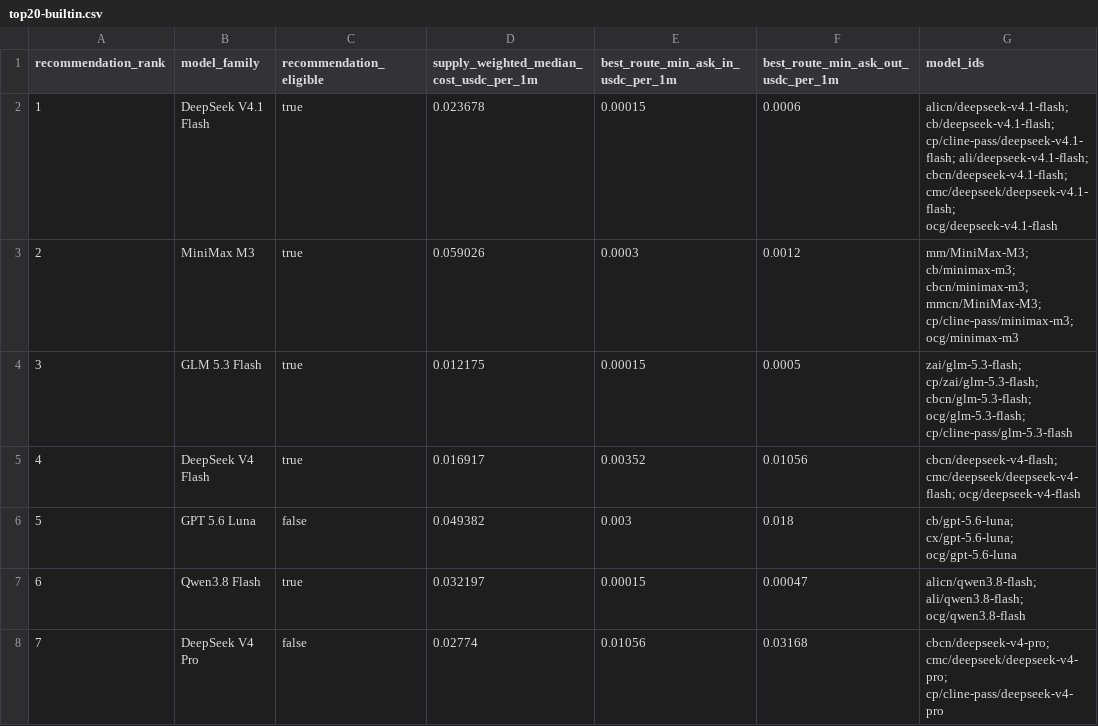
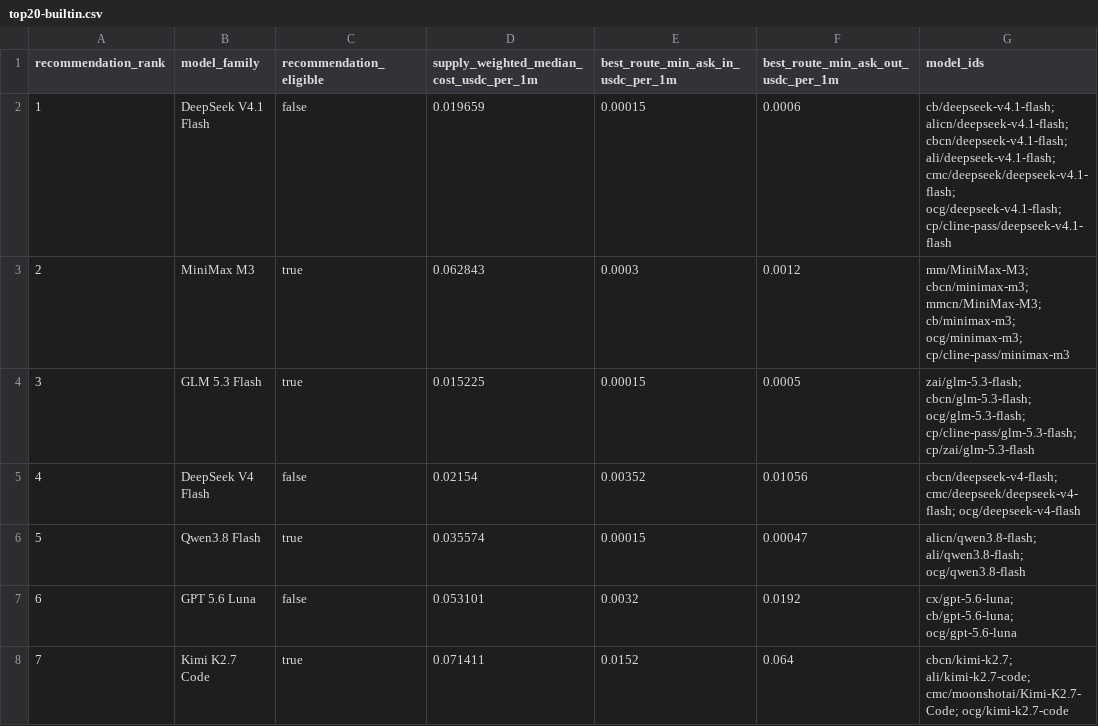
Before and after one commit to Pukujan/claude-code-launcher, a CSV file: shared/litellm/config/top20-builtin.csv, drawn as a sheet; only a part is shown; the diff covers the shown part only.

Commit message:
Refresh the built-in picker from IRE's October 7 list (#108)
* Refresh model snapshots from IRE Oct 7 (Refs #107)

* PCM checkpoint CCL-0081: Open the linked pull request, verify required CI, and enable auto-merge only after the final push.

* Record generated IRE snapshot status (Refs #107)

* PCM checkpoint CCL-0081: Open the linked pull request, verify required CI, and enable auto-merge only after the final push.

* Align Windows picker defaults with refreshed IRE routes (Refs #107)

* PCM checkpoint CCL-0081: Verify required CI on PR #108's exact pushed head and enable auto-merge after this final push; then confirm merge, issue status, and accepted history.

```diff
--- a/shared/litellm/config/top20-builtin.csv
+++ b/shared/litellm/config/top20-builtin.csv
@@ -1,8 +1,8 @@
 recommendation_rank,model_family,recommendation_eligible,supply_weighted_median_cost_usdc_per_1m,best_route_min_ask_in_usdc_per_1m,best_route_min_ask_out_usdc_per_1m,model_ids
-1,DeepSeek V4.1 Flash,true,0.023678,0.00015,0.0006,alicn/deepseek-v4.1-flash; cb/deepseek-v4.1-flash; cp/cline-pass/deepseek-v4.1-flash; ali/deepseek-v4.1-flash; cbcn/deepseek-v4.1-flash; cmc/deepseek/deepseek-v4.1-flash; ocg/deepseek-v4.1-flash
-2,MiniMax M3,true,0.059026,0.0003,0.0012,mm/MiniMax-M3; cb/minimax-m3; cbcn/minimax-m3; mmcn/MiniMax-M3; cp/cline-pass/minimax-m3; ocg/minimax-m3
-3,GLM 5.3 Flash,true,0.012175,0.00015,0.0005,zai/glm-5.3-flash; cp/zai/glm-5.3-flash; cbcn/glm-5.3-flash; ocg/glm-5.3-flash; cp/cline-pass/glm-5.3-flash
-4,DeepSeek V4 Flash,true,0.016917,0.00352,0.01056,cbcn/deepseek-v4-flash; cmc/deepseek/deepseek-v4-flash; ocg/deepseek-v4-flash
-5,GPT 5.6 Luna,false,0.049382,0.003,0.018,cb/gpt-5.6-luna; cx/gpt-5.6-luna; ocg/gpt-5.6-luna
-6,Qwen3.8 Flash,true,0.032197,0.00015,0.00047,alicn/qwen3.8-flash; ali/qwen3.8-flash; ocg/qwen3.8-flash
-7,DeepSeek V4 Pro,false,0.02774,0.01056,0.03168,cbcn/deepseek-v4-pro; cmc/deepseek/deepseek-v4-pro; cp/cline-pass/deepseek-v4-pro
+1,DeepSeek V4.1 Flash,false,0.019659,0.00015,0.0006,cb/deepseek-v4.1-flash; alicn/deepseek-v4.1-flash; cbcn/deepseek-v4.1-flash; ali/deepseek-v4.1-flash; cmc/deepseek/deepseek-v4.1-flash; ocg/deepseek-v4.1-flash; cp/cline-pass/deepseek-v4.1-flash
+2,MiniMax M3,true,0.062843,0.0003,0.0012,mm/MiniMax-M3; cbcn/minimax-m3; mmcn/MiniMax-M3; cb/minimax-m3; ocg/minimax-m3; cp/cline-pass/minimax-m3
+3,GLM 5.3 Flash,true,0.015225,0.00015,0.0005,zai/glm-5.3-flash; cbcn/glm-5.3-flash; ocg/glm-5.3-flash; cp/cline-pass/glm-5.3-flash; cp/zai/glm-5.3-flash
+4,DeepSeek V4 Flash,false,0.02154,0.00352,0.01056,cbcn/deepseek-v4-flash; cmc/deepseek/deepseek-v4-flash; ocg/deepseek-v4-flash
+5,Qwen3.8 Flash,true,0.035574,0.00015,0.00047,alicn/qwen3.8-flash; ali/qwen3.8-flash; ocg/qwen3.8-flash
+6,GPT 5.6 Luna,false,0.053101,0.0032,0.0192,cx/gpt-5.6-luna; cb/gpt-5.6-luna; ocg/gpt-5.6-luna
+7,Kimi K2.7 Code,true,0.071411,0.0152,0.064,cbcn/kimi-k2.7; ali/kimi-k2.7-code; cmc/moonshotai/Kimi-K2.7-Code; ocg/kimi-k2.7-code
```
Also changed, not shown: 39 edited cells elsewhere in this file, 13 other files.
